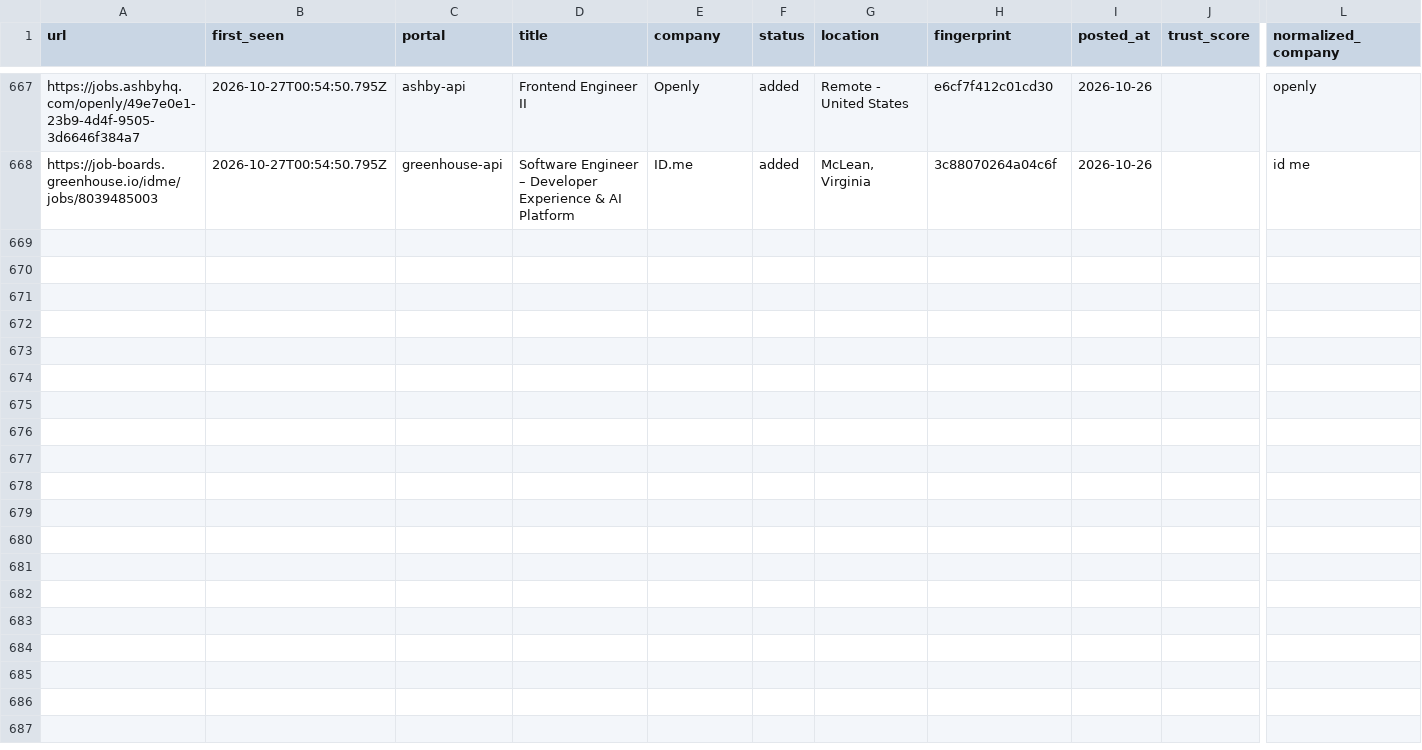
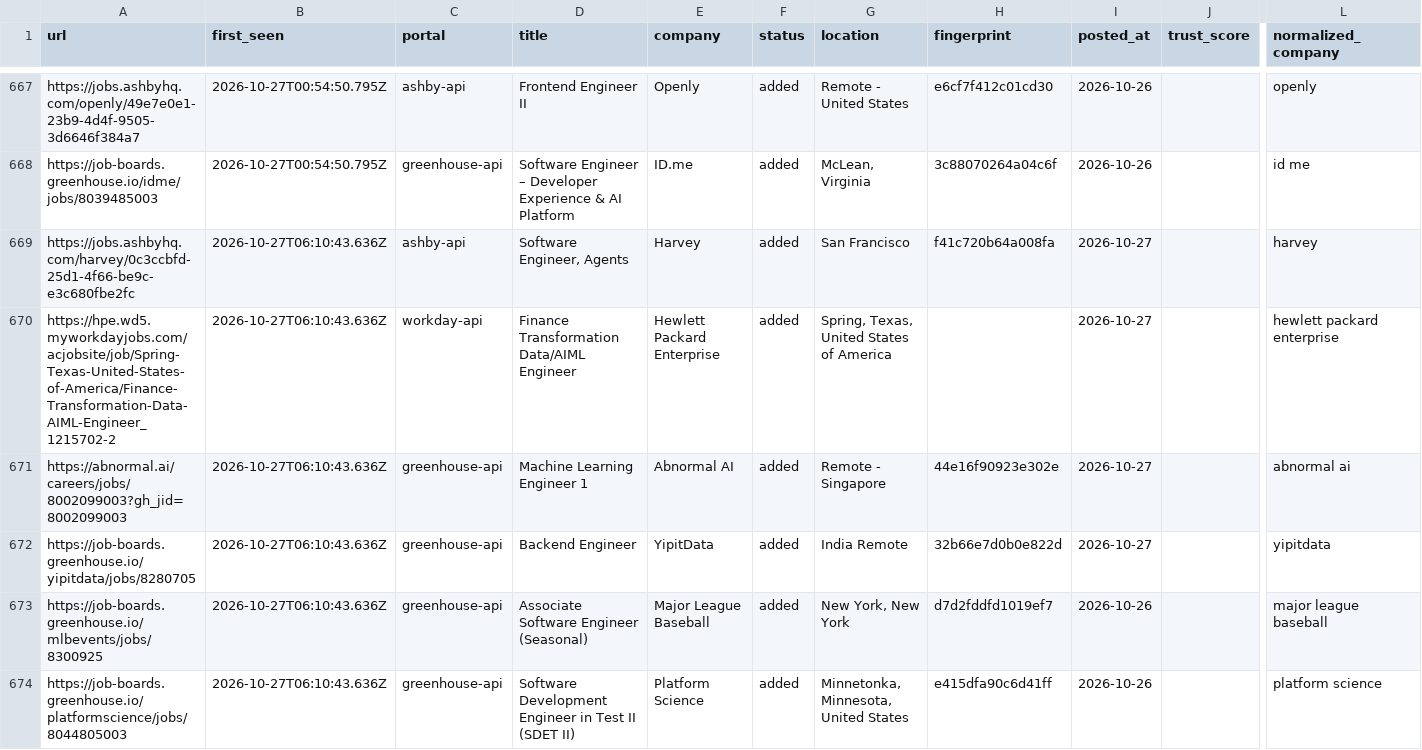
Before and after one commit to manavmalavia18/scoutgrid, a TSV file: data/scan-history-tracked.tsv, drawn as a sheet; only a part is shown, gaps mark what is left out; rows hold the shown columns only; the diff covers the shown part only; the diff names each change by its address in the sheet, - before the commit and + after, or states it on an @@ line.

```diff
--- a/data/scan-history-tracked.tsv
+++ b/data/scan-history-tracked.tsv
+row 669: https://jobs.ashbyhq.com/harvey/0c3ccbfd-25d1-4f66-be9c-e3c680fbe2fc | 2026-10-27T06:10:43.636Z | ashby-api | Software Engineer, Agents | Harvey | added | San Francisco | f41c720b64a008fa | 2026-10-27 |  | harvey
+row 670: https://hpe.wd5.myworkdayjobs.com/acjobsite/job/Spring-Texas-United-States-of-America/Finance-Transformation-Data-AIML-Engineer_1215702-2 | 2026-10-27T06:10:43.636Z | workday-api | Finance Transformation Data/AIML Engineer | Hewlett Packard Enterprise | added | Spring, Texas, United States of America |  | 2026-10-27 |  | hewlett packard enterprise
+row 671: https://abnormal.ai/careers/jobs/8002099003?gh_jid=8002099003 | 2026-10-27T06:10:43.636Z | greenhouse-api | Machine Learning Engineer 1 | Abnormal AI | added | Remote - Singapore | 44e16f90923e302e | 2026-10-27 |  | abnormal ai
+row 672: https://job-boards.greenhouse.io/yipitdata/jobs/8280705 | 2026-10-27T06:10:43.636Z | greenhouse-api | Backend Engineer | YipitData | added | India Remote | 32b66e7d0b0e822d | 2026-10-27 |  | yipitdata
+row 673: https://job-boards.greenhouse.io/mlbevents/jobs/8300925 | 2026-10-27T06:10:43.636Z | greenhouse-api | Associate Software Engineer (Seasonal) | Major League Baseball | added | New York, New York | d7d2fddfd1019ef7 | 2026-10-26 |  | major league baseball
+row 674: https://job-boards.greenhouse.io/platformscience/jobs/8044805003 | 2026-10-27T06:10:43.636Z | greenhouse-api | Software Development Engineer in Test II (SDET II) | Platform Science | added | Minnetonka, Minnesota, United States | e415dfa90c6d41ff | 2026-10-26 |  | platform science
```
Also changed, not shown: 6 added rows elsewhere in this file, data/scan-runs.tsv, 3 other files.
